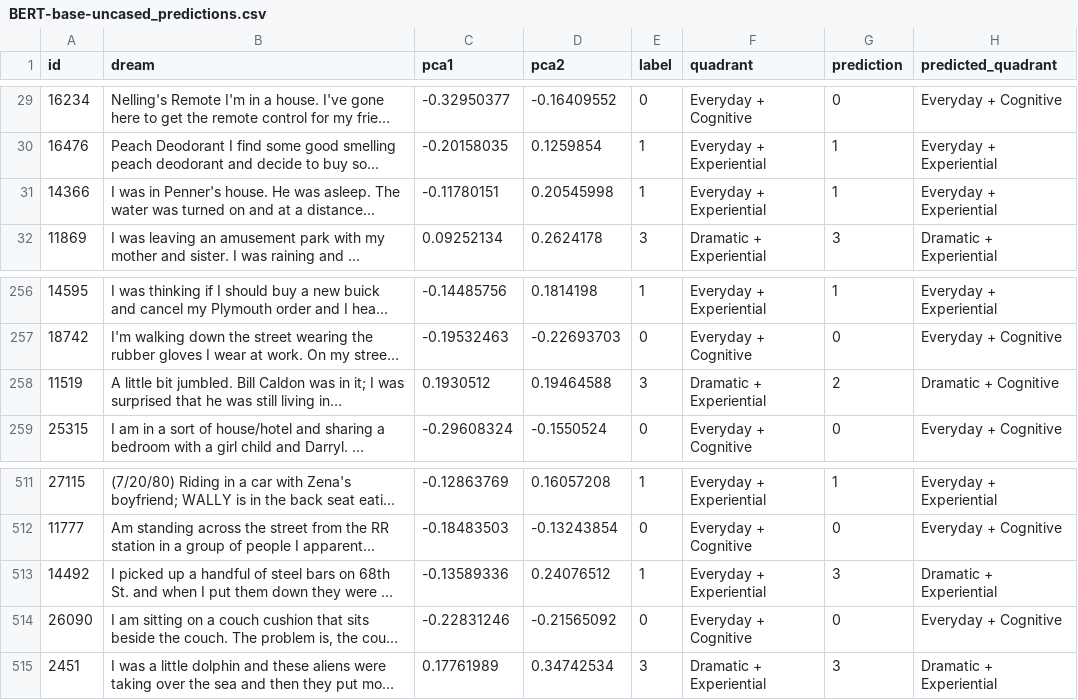
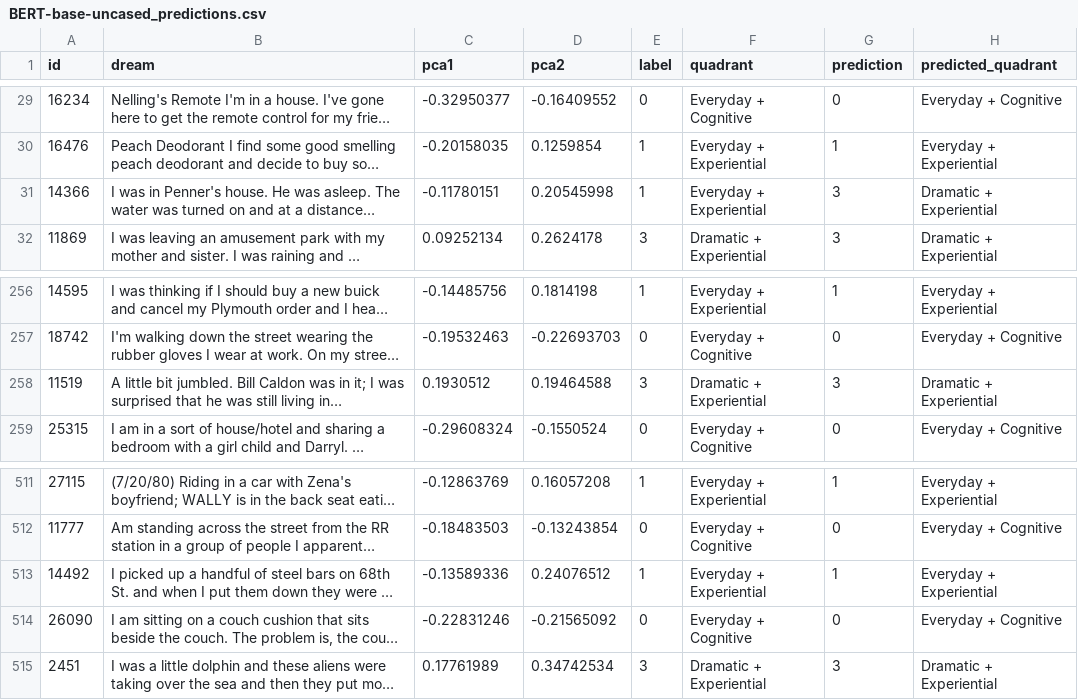
Before and after one commit to liortelman/Finall-Project---Dream, a CSV file: table1_outputs/BERT-base-uncased_predictions.csv, drawn as a sheet; only a part is shown, gaps mark what is left out; long unchanged cells end in …; the diff names each change by its address in the sheet, - before the commit and + after, or states it on an @@ line.

```diff
--- a/table1_outputs/BERT-base-uncased_predictions.csv
+++ b/table1_outputs/BERT-base-uncased_predictions.csv
-G31 (prediction): 1
+G31 (prediction): 3
-H31 (predicted_quadrant): Everyday + Experiential
+H31 (predicted_quadrant): Dramatic + Experiential
-G258 (prediction): 2
+G258 (prediction): 3
-H258 (predicted_quadrant): Dramatic + Cognitive
+H258 (predicted_quadrant): Dramatic + Experiential
-G513 (prediction): 3
+G513 (prediction): 1
-H513 (predicted_quadrant): Dramatic + Experiential
+H513 (predicted_quadrant): Everyday + Experiential
```
Also changed, not shown: table1_outputs/axis_orientation_check.csv, table1_outputs/table1_results.csv, 35 other files.
